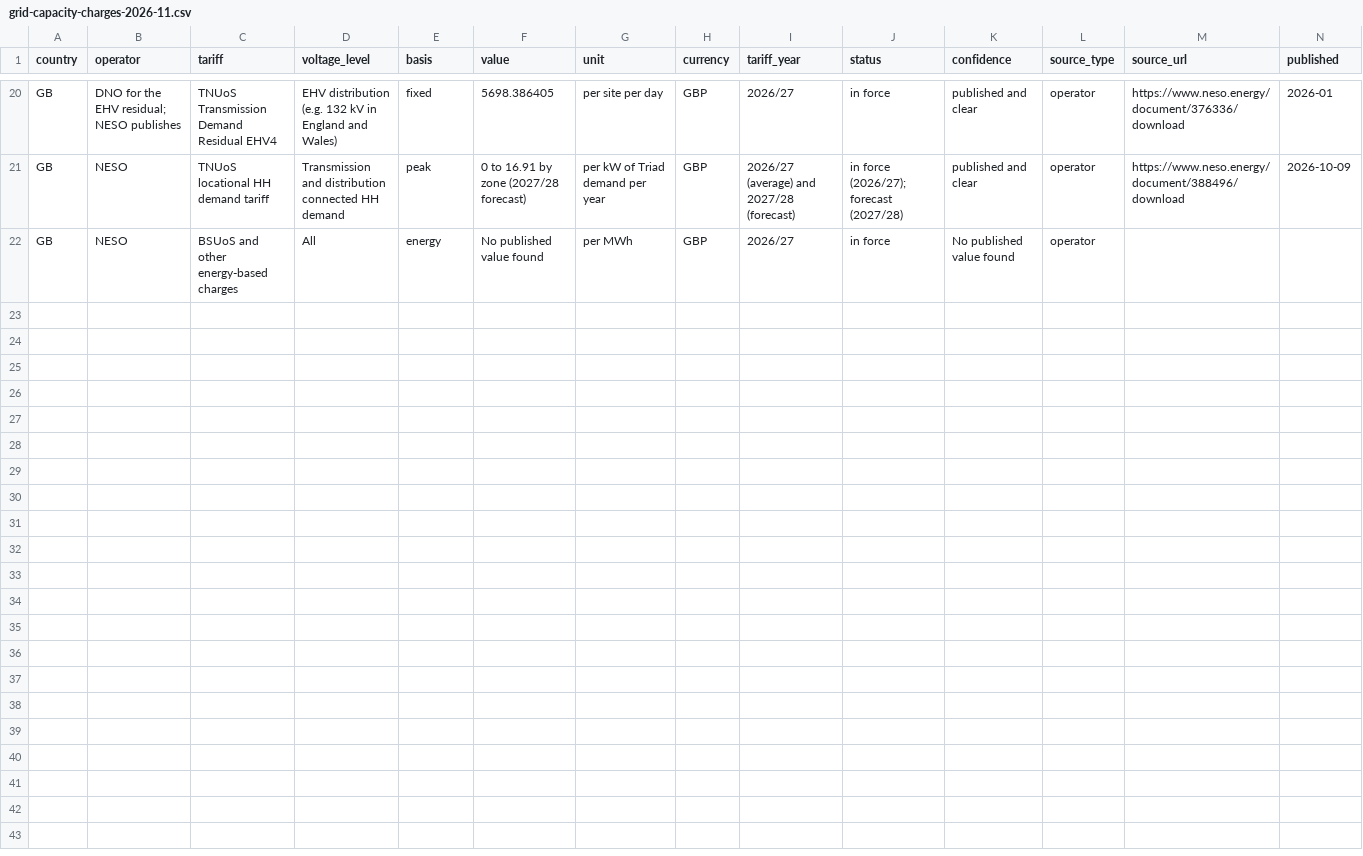
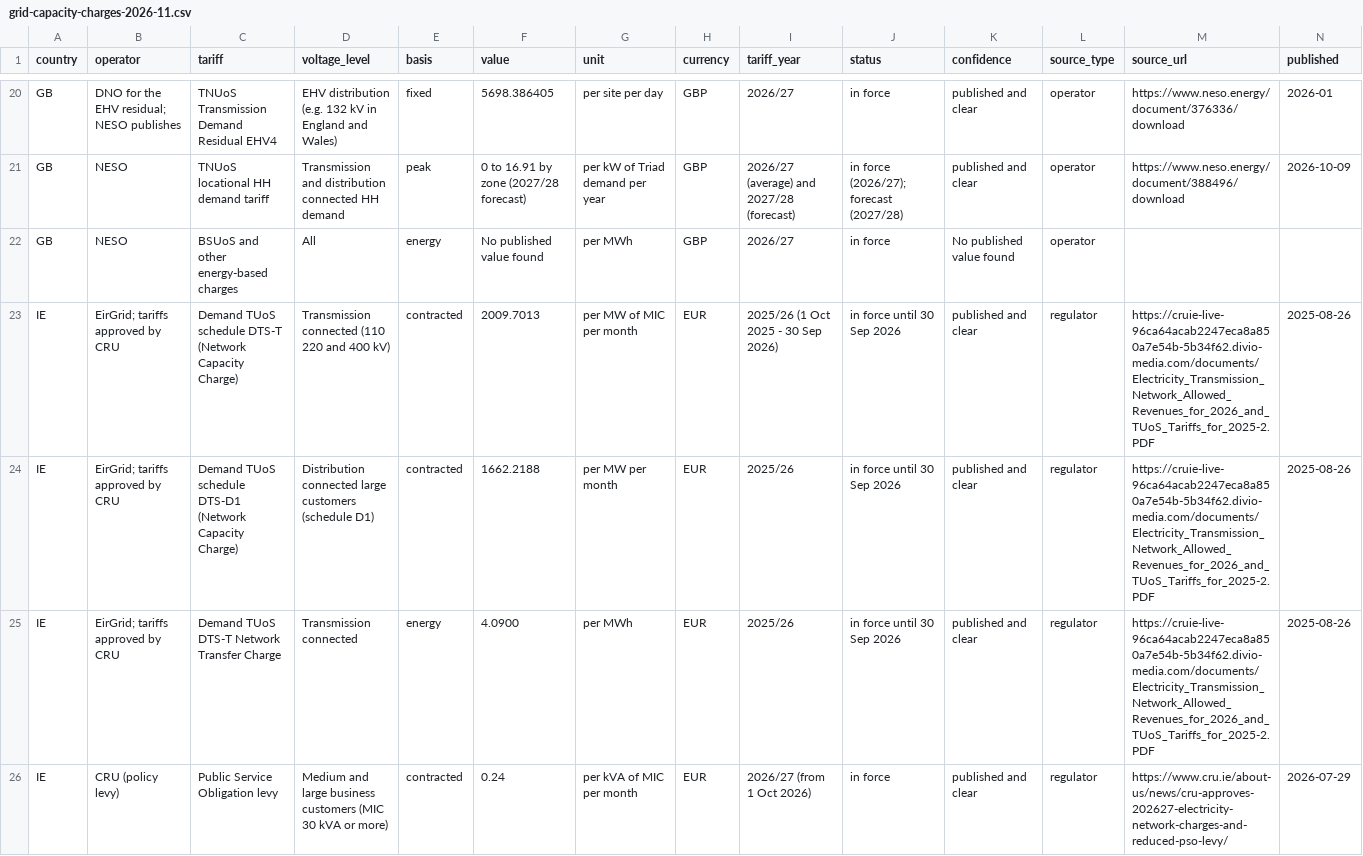
Before and after one commit to Slappy-69/DC-Learning, a CSV file: energy-strategy-tool/docs/research/grid-capacity-charges-2026-11.csv, drawn as a sheet; only a part is shown, gaps mark what is left out; rows hold the shown columns only; the diff names each change by its address in the sheet, - before the commit and + after, or states it on an @@ line.

```diff
--- a/energy-strategy-tool/docs/research/grid-capacity-charges-2026-11.csv
+++ b/energy-strategy-tool/docs/research/grid-capacity-charges-2026-11.csv
+row 23: IE | EirGrid; tariffs approved by CRU | Demand TUoS schedule DTS-T (Network Capacity Charge) | Transmission connected (110 220 and 400 kV) | contracted | 2009.7013 | per MW of MIC per month | EUR | 2025/26 (1 Oct 2025 - 30 Sep 2026) | in force until 30 Sep 2026 | published and clear | regulator | https://cruie-live-96ca64acab2247eca8a850a7e54b-5b34f62.divio-media.com/documents/Electricity_Transmission_Network_Allowed_Revenues_for_2026_and_TUoS_Tariffs_for_2025-2.PDF | 2025-08-26
+row 24: IE | EirGrid; tariffs approved by CRU | Demand TUoS schedule DTS-D1 (Network Capacity Charge) | Distribution connected large customers (schedule D1) | contracted | 1662.2188 | per MW per month | EUR | 2025/26 | in force until 30 Sep 2026 | published and clear | regulator | https://cruie-live-96ca64acab2247eca8a850a7e54b-5b34f62.divio-media.com/documents/Electricity_Transmission_Network_Allowed_Revenues_for_2026_and_TUoS_Tariffs_for_2025-2.PDF | 2025-08-26
+row 25: IE | EirGrid; tariffs approved by CRU | Demand TUoS DTS-T Network Transfer Charge | Transmission connected | energy | 4.0900 | per MWh | EUR | 2025/26 | in force until 30 Sep 2026 | published and clear | regulator | https://cruie-live-96ca64acab2247eca8a850a7e54b-5b34f62.divio-media.com/documents/Electricity_Transmission_Network_Allowed_Revenues_for_2026_and_TUoS_Tariffs_for_2025-2.PDF | 2025-08-26
+row 26: IE | CRU (policy levy) | Public Service Obligation levy | Medium and large business customers (MIC 30 kVA or more) | contracted | 0.24 | per kVA of MIC per month | EUR | 2026/27 (from 1 Oct 2026) | in force | published and clear | regulator | https://www.cru.ie/about-us/news/cru-approves-202627-electricity-network-charges-and-reduced-pso-levy/ | 2026-07-29
```
Also changed, not shown: 2 other files.
